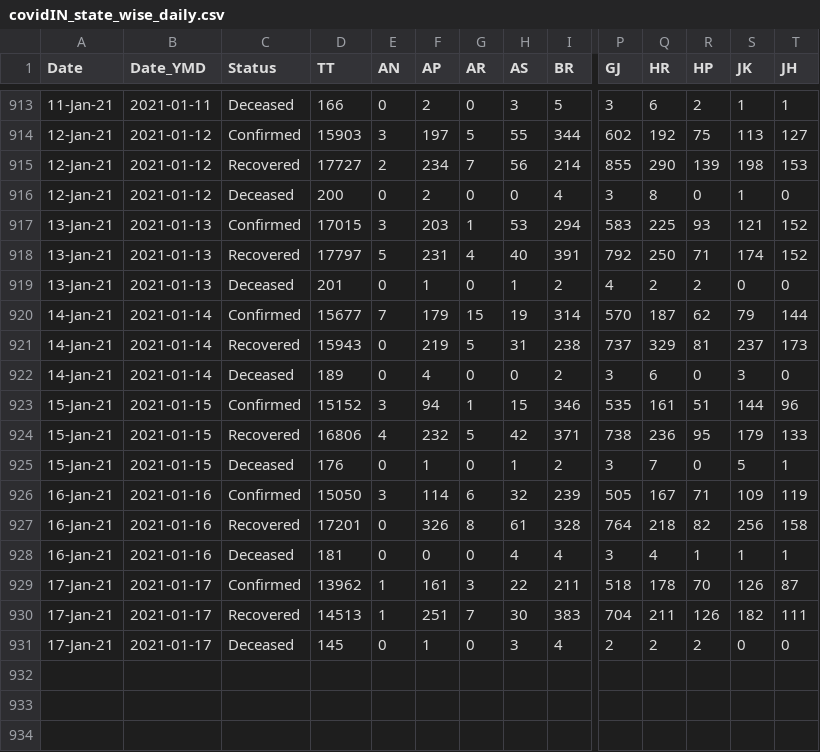
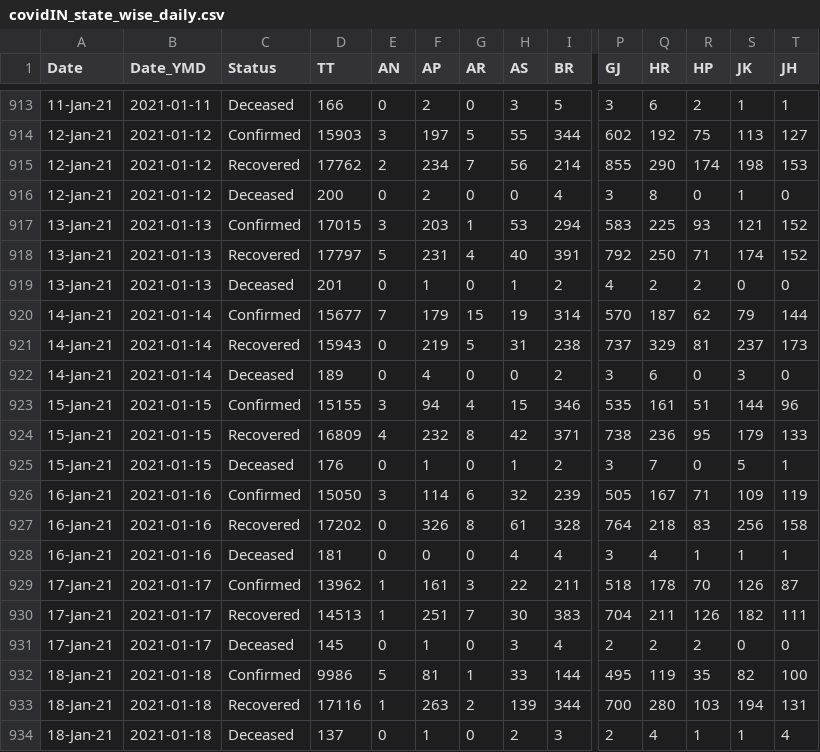
Before and after one commit to arya46/Covid-19-EDA, a CSV file: data/covidIN_state_wise_daily.csv, drawn as a sheet; only a part is shown, gaps mark what is left out; rows hold the shown columns only; the diff names each change by its address in the sheet, - before the commit and + after, or states it on an @@ line.

Commit message:
data updated on - Tue Jan 19 06:16:35 UTC 2021

```diff
--- a/data/covidIN_state_wise_daily.csv
+++ b/data/covidIN_state_wise_daily.csv
-D915 (TT): 17727
+D915 (TT): 17762
-R915 (HP): 139
+R915 (HP): 174
-D923 (TT): 15152
+D923 (TT): 15155
-G923 (AR): 1
+G923 (AR): 4
-D924 (TT): 16806
+D924 (TT): 16809
-G924 (AR): 5
+G924 (AR): 8
-D927 (TT): 17201
+D927 (TT): 17202
-R927 (HP): 82
+R927 (HP): 83
+row 932: 18-Jan-21 | 2021-01-18 | Confirmed | 9986 | 5 | 81 | 1 | 33 | 144 | 495 | 119 | 35 | 82 | 100
+row 933: 18-Jan-21 | 2021-01-18 | Recovered | 17116 | 1 | 263 | 2 | 139 | 344 | 700 | 280 | 103 | 194 | 131
+row 934: 18-Jan-21 | 2021-01-18 | Deceased | 137 | 0 | 1 | 0 | 2 | 3 | 2 | 4 | 1 | 1 | 4
```
Also changed, not shown: data/cases_ts.csv, data/covidIN_districtwise_current.csv, 3 other files.
